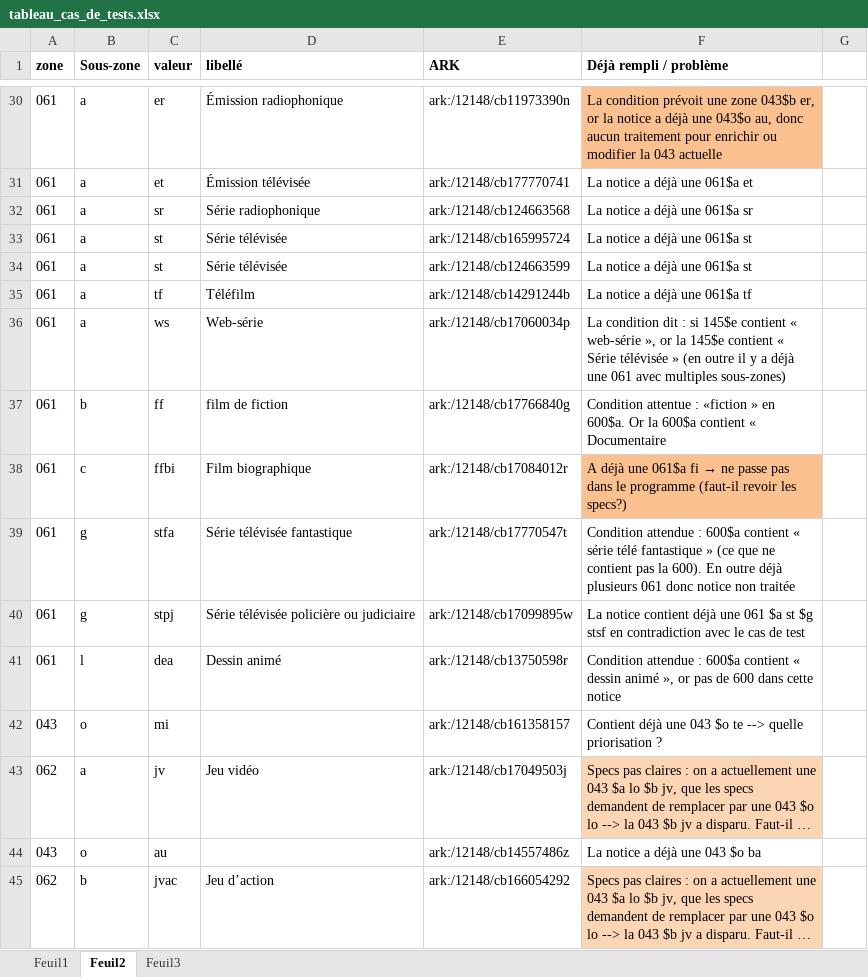
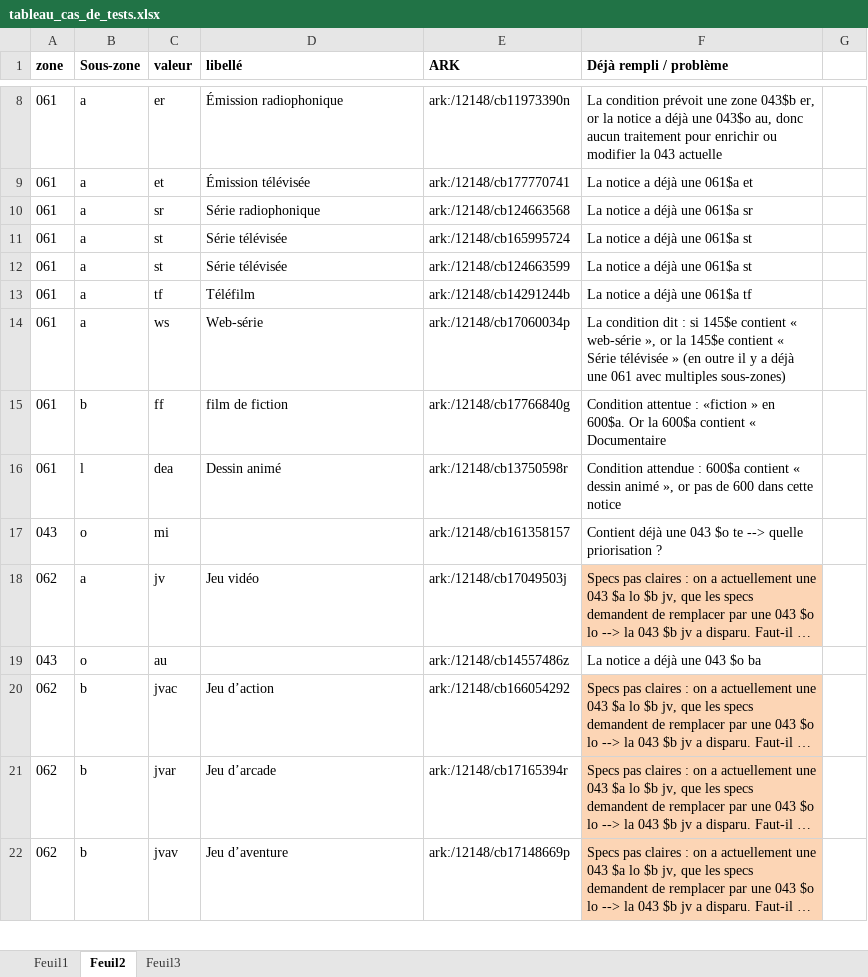
Before and after one commit to Lully/bnf-sru, an Excel workbook: scripts/043/tableau_cas_de_tests.xlsx, sheet Feuil2, drawn as a sheet; only a part is shown, gaps mark what is left out; the shorter side is filled out with more unchanged rows; long unchanged cells end in …; values as stored, in another font and other column widths than the file's, no borders; removed rows and columns are numbered as before the commit, all else as after; the diff covers the shown part only; the diff names each change by its address in the sheet, - before the commit and + after, or states it on an @@ line.

```diff
--- a/scripts/043/tableau_cas_de_tests.xlsx (sheet Feuil2)
+++ b/scripts/043/tableau_cas_de_tests.xlsx (sheet Feuil2)
-F8 fill: #FAC090
+F8 fill: none
-row 38: 061 | c | ffbi | Film biographique | ark:/12148/cb17084012r | A déjà une 061$a fi → ne passe pas dans le programme (faut-il revoir les specs?)
-row 39: 061 | g | stfa | Série télévisée fantastique | ark:/12148/cb17770547t | Condition attendue : 600$a contient « série télé fantastique » (ce que ne contient pas la 600). En outre déjà plusieurs 061 donc notice non traitée
-row 40: 061 | g | stpj | Série télévisée policière ou judiciaire | ark:/12148/cb17099895w | La notice contient déjà une 061 $a st $g stsf en contradiction avec le cas de test
```
Also changed, not shown: 22 removed rows and 2 edited cells elsewhere in this sheet, sheet Feuil1, 5 other files.
